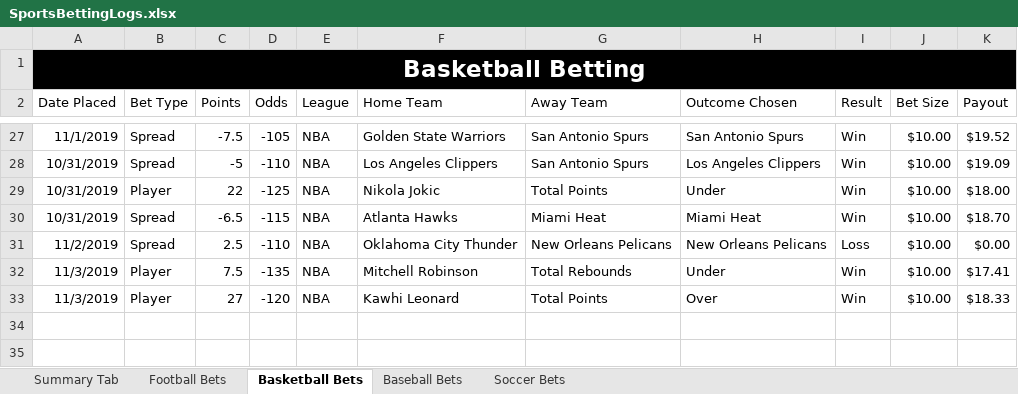
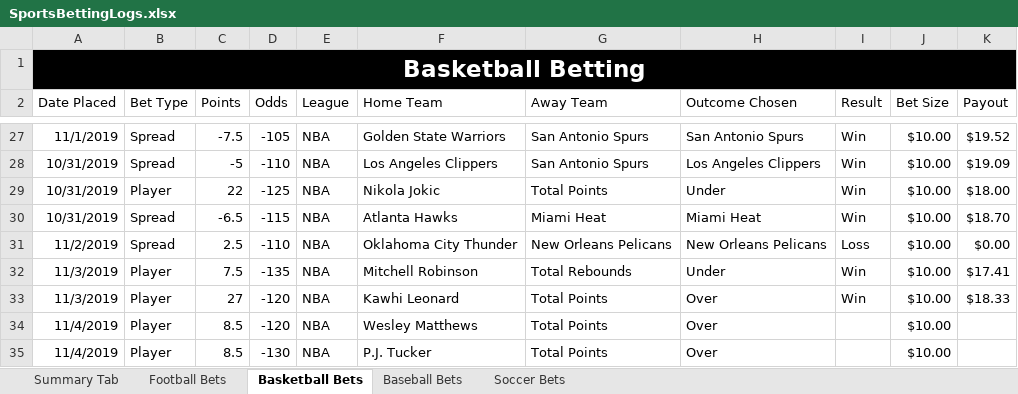
Before and after one commit to bcroarkin2726/SportsBetting, an Excel workbook: SportsBettingLogs.xlsx, sheet Basketball Bets, drawn as a sheet; only a part is shown, gaps mark what is left out; values as stored, in another font and other column widths than the file's, no borders; conditional formats and table styles not drawn; the diff names each change by its address in the sheet, - before the commit and + after, or states it on an @@ line.

Commit message:
Update SportsBettingLogs.xlsx

```diff
--- a/SportsBettingLogs.xlsx (sheet Basketball Bets)
+++ b/SportsBettingLogs.xlsx (sheet Basketball Bets)
+row 34: 11/4/2019 | Player | 8.5 | -120 | NBA | Wesley Matthews | Total Points | Over |  | $10.00
+row 35: 11/4/2019 | Player | 8.5 | -130 | NBA | P.J. Tucker | Total Points | Over |  | $10.00
```
Also changed, not shown: sheet Football Bets.
